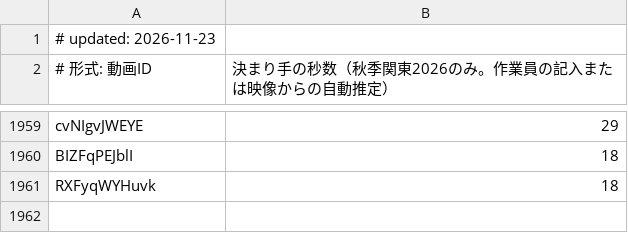
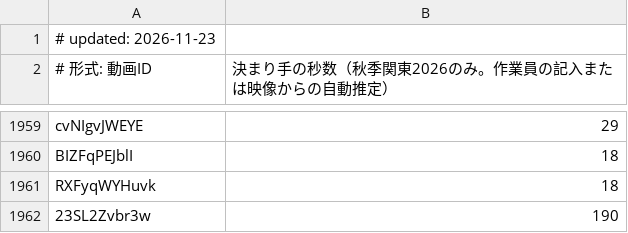
Before and after one commit to sportschanbaragakuseirenmei/member-video-list, a TSV file: data/strike.tsv, drawn as a sheet; only a part is shown, gaps mark what is left out; the diff names each change by its address in the sheet, - before the commit and + after, or states it on an @@ line.

```diff
--- a/data/strike.tsv
+++ b/data/strike.tsv
+row 1962: 23SL2Zvbr3w | 190
```
